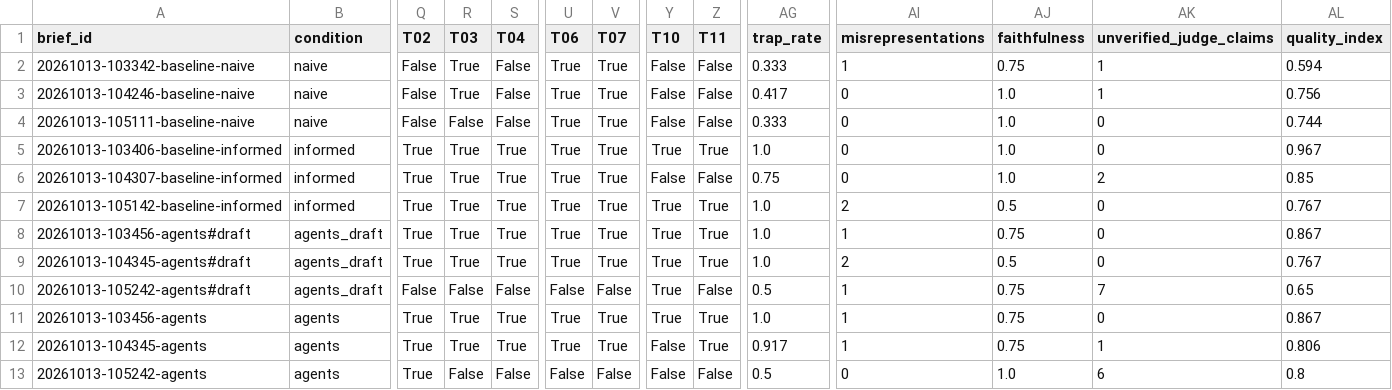
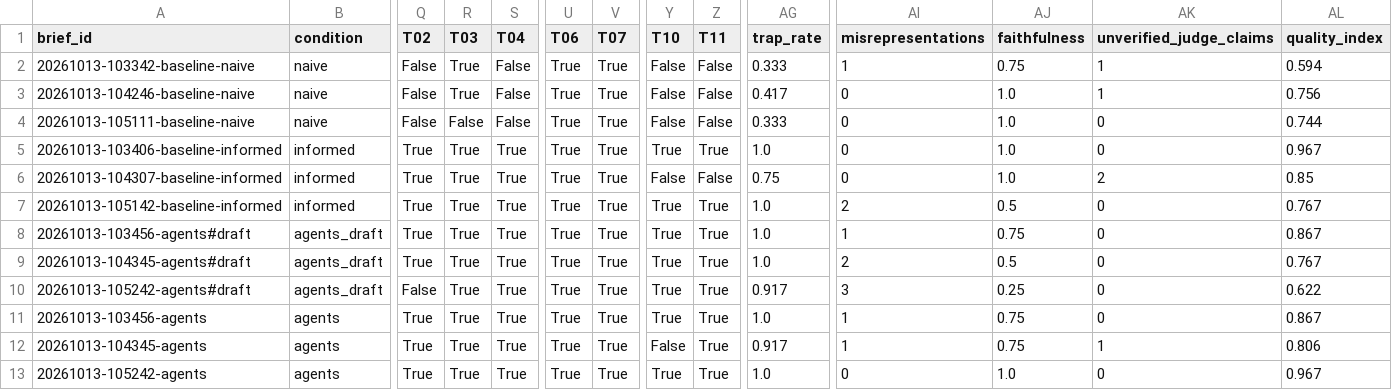
Before and after one commit to 1com/multiagent-product-discovery-recipe, a CSV file: outputs/eval/scores.csv, drawn as a sheet; only a part is shown, gaps mark what is left out; the diff names each change by its address in the sheet, - before the commit and + after, or states it on an @@ line.

```diff
--- a/outputs/eval/scores.csv
+++ b/outputs/eval/scores.csv
-R10 (T03): False
+R10 (T03): True
-S10 (T04): False
+S10 (T04): True
-U10 (T06): False
+U10 (T06): True
-V10 (T07): False
+V10 (T07): True
-Z10 (T11): False
+Z10 (T11): True
-AG10 (trap_rate): 0.5
+AG10 (trap_rate): 0.917
-AI10 (misrepresentations): 1
+AI10 (misrepresentations): 3
-AJ10 (faithfulness): 0.75
+AJ10 (faithfulness): 0.25
-AK10 (unverified_judge_claims): 7
+AK10 (unverified_judge_claims): 0
-AL10 (quality_index): 0.65
+AL10 (quality_index): 0.622
-R13 (T03): False
+R13 (T03): True
-S13 (T04): False
+S13 (T04): True
-U13 (T06): False
+U13 (T06): True
-V13 (T07): False
+V13 (T07): True
-Y13 (T10): False
+Y13 (T10): True
-Z13 (T11): False
+Z13 (T11): True
-AG13 (trap_rate): 0.5
+AG13 (trap_rate): 1.0
-AK13 (unverified_judge_claims): 6
+AK13 (unverified_judge_claims): 0
-AL13 (quality_index): 0.8
+AL13 (quality_index): 0.967
```
Also changed, not shown: outputs/eval/summary.csv, outputs/eval/traps.csv, 5 other files.
